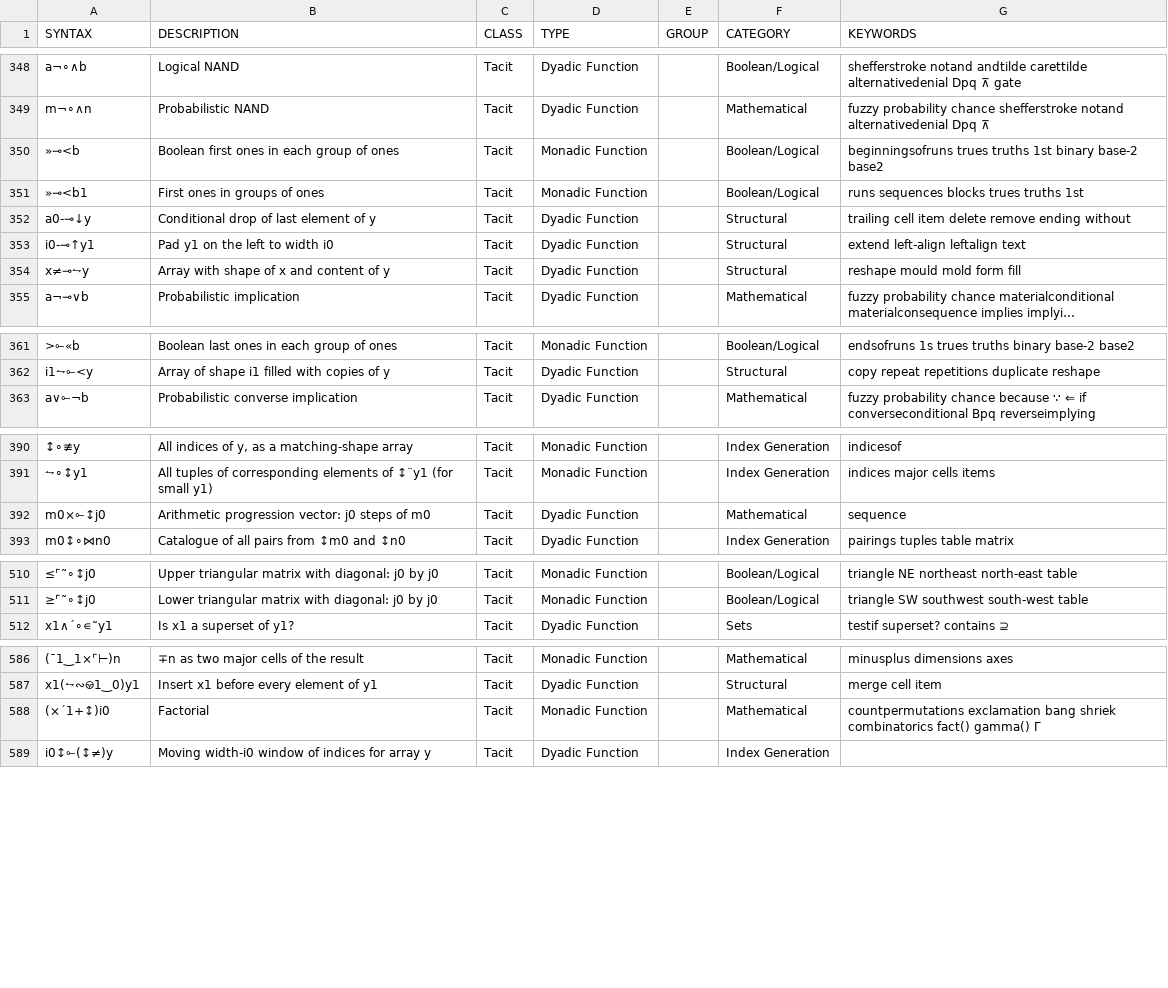
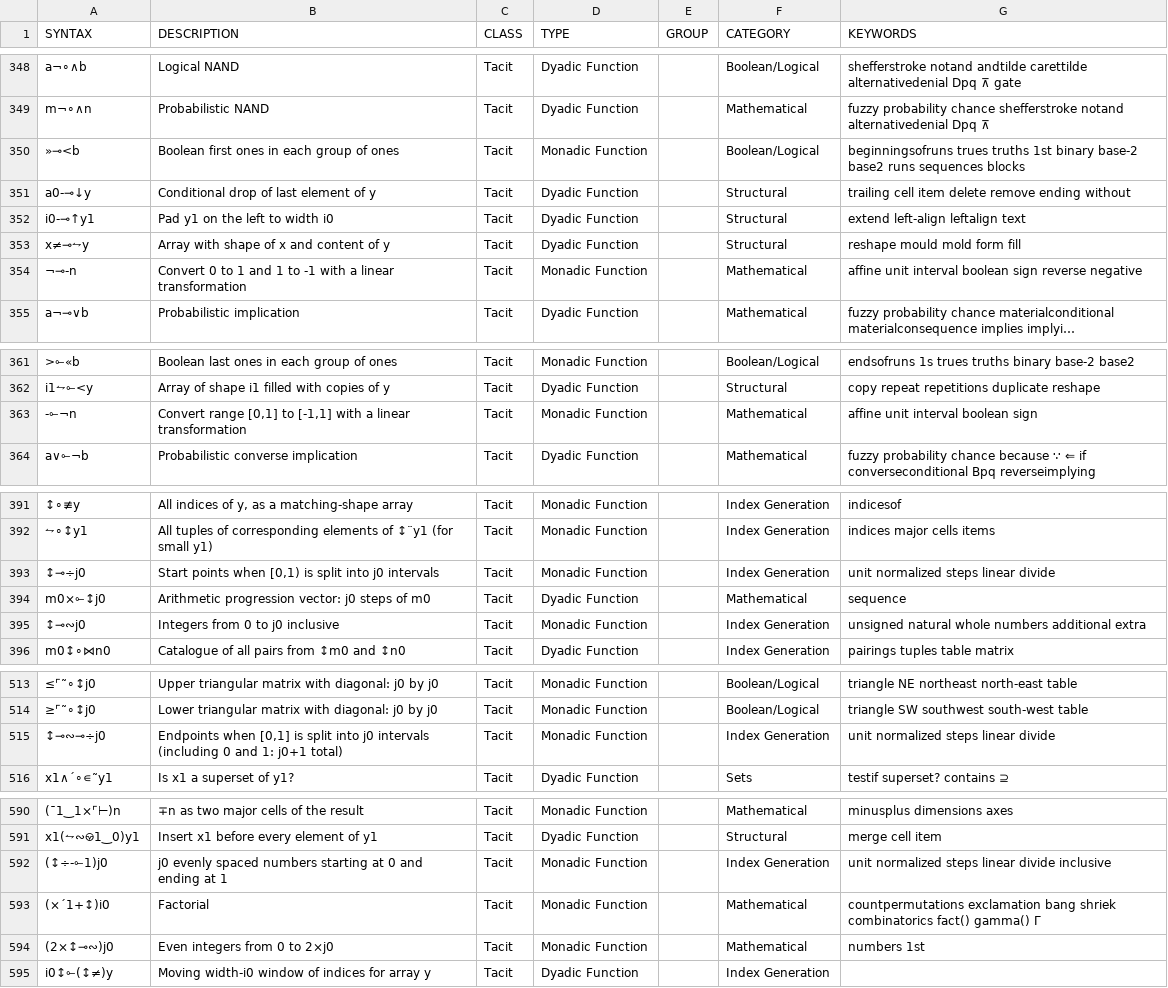
Before and after one commit to mlochbaum/bqncrate, a TSV file: table.tsv, drawn as a sheet; only a part is shown, gaps mark what is left out; long unchanged cells end in …; removed rows and columns are numbered as before the commit, all else as after; the diff covers the shown part only; the diff names each change by its address in the sheet, - before the commit and + after, or states it on an @@ line.

Commit message:
Add some range-oriented utilities

```diff
--- a/table.tsv
+++ b/table.tsv
-G350 (KEYWORDS): …base-2 base2
+G350 (KEYWORDS): …base-2 base2 runs sequences blocks
-row 351: »⊸<b1 | First ones in groups of ones | Tacit | Monadic Function |  | Boolean/Logical | runs sequences blocks trues truths 1st
+row 354: ¬⊸-n | Convert 0 to 1 and 1 to -1 with a linear transformation | Tacit | Monadic Function |  | Mathematical | affine unit interval boolean sign reverse negative
+row 363: -⟜¬n | Convert range [0,1] to [-1,1] with a linear transformation | Tacit | Monadic Function |  | Mathematical | affine unit interval boolean sign
+row 393: ↕⊸÷j0 | Start points when [0,1) is split into j0 intervals | Tacit | Monadic Function |  | Index Generation | unit normalized steps linear divide
+row 395: ↕⊸∾j0 | Integers from 0 to j0 inclusive | Tacit | Monadic Function |  | Index Generation | unsigned natural whole numbers additional extra
+row 515: ↕⊸∾⊸÷j0 | Endpoints when [0,1] is split into j0 intervals (including 0 and 1: j0+1 total) | Tacit | Monadic Function |  | Index Generation | unit normalized steps linear divide
+row 592: (↕÷-⟜1)j0 | j0 evenly spaced numbers starting at 0 and ending at 1 | Tacit | Monadic Function |  | Index Generation | unit normalized steps linear divide inclusive
+row 594: (2×↕⊸∾)j0 | Even integers from 0 to 2×j0 | Tacit | Monadic Function |  | Mathematical | numbers 1st
```
Also changed, not shown: 1 added row and 1 removed row elsewhere in this file.
